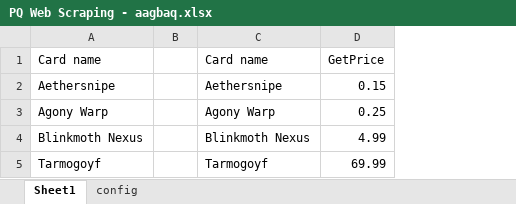
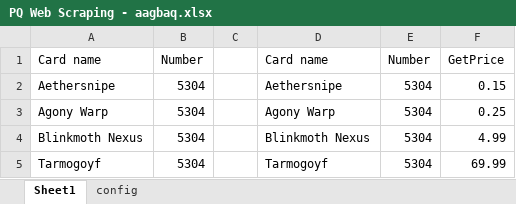
Before and after one commit to tirlibibi17/r_excel-stuff, an Excel workbook: aagbaq/PQ Web Scraping - aagbaq.xlsx, sheet Sheet1, drawn as a sheet; values as stored, in another font and other column widths than the file's, no borders; table styles not drawn; the diff names each change by its address in the sheet, - before the commit and + after, or states it on an @@ line.

Commit message:
Added configurable ##NUMBER## parameter in the URL

```diff
--- a/aagbaq/PQ Web Scraping - aagbaq.xlsx (sheet Sheet1)
+++ b/aagbaq/PQ Web Scraping - aagbaq.xlsx (sheet Sheet1)
+column B, rows 1-5: Number | 5304 | 5304 | 5304 | 5304
+column E, rows 1-5: Number | 5304 | 5304 | 5304 | 5304
```
Also changed, not shown: sheet config.
